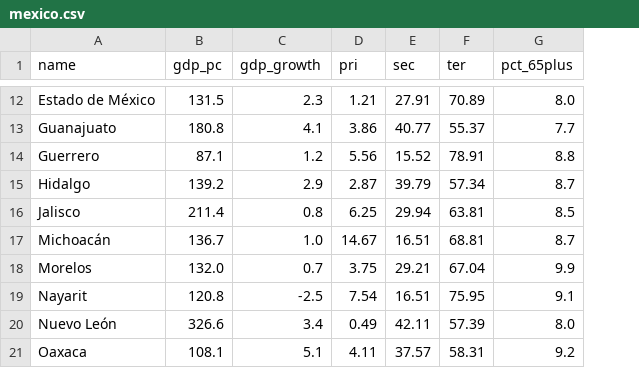
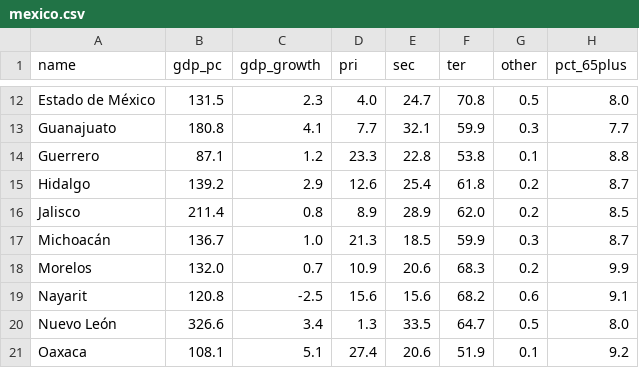
Before and after one commit to walkerke/geog30323, a CSV file: data/mexico.csv, drawn as a sheet; only a part is shown, gaps mark what is left out; the diff covers the shown part only; the diff names each change by its address in the sheet, - before the commit and + after, or states it on an @@ line.

```diff
--- a/data/mexico.csv
+++ b/data/mexico.csv
+column G (other), rows 12-21: 0.5 | 0.3 | 0.1 | 0.2 | 0.2 | 0.3 | 0.2 | 0.6 | 0.5 | 0.1
-D12 (pri): 1.21
+D12 (pri): 4.0
-E12 (sec): 27.91
+E12 (sec): 24.7
-F12 (ter): 70.89
+F12 (ter): 70.8
-D13 (pri): 3.86
+D13 (pri): 7.7
-E13 (sec): 40.77
+E13 (sec): 32.1
-F13 (ter): 55.37
+F13 (ter): 59.9
-D14 (pri): 5.56
+D14 (pri): 23.3
-E14 (sec): 15.52
+E14 (sec): 22.8
-F14 (ter): 78.91
+F14 (ter): 53.8
-D15 (pri): 2.87
+D15 (pri): 12.6
-E15 (sec): 39.79
+E15 (sec): 25.4
-F15 (ter): 57.34
+F15 (ter): 61.8
-D16 (pri): 6.25
+D16 (pri): 8.9
-E16 (sec): 29.94
+E16 (sec): 28.9
-F16 (ter): 63.81
+F16 (ter): 62.0
-D17 (pri): 14.67
+D17 (pri): 21.3
-E17 (sec): 16.51
+E17 (sec): 18.5
-F17 (ter): 68.81
+F17 (ter): 59.9
-D18 (pri): 3.75
+D18 (pri): 10.9
-E18 (sec): 29.21
+E18 (sec): 20.6
-F18 (ter): 67.04
+F18 (ter): 68.3
-D19 (pri): 7.54
+D19 (pri): 15.6
-E19 (sec): 16.51
+E19 (sec): 15.6
-F19 (ter): 75.95
+F19 (ter): 68.2
-D20 (pri): 0.49
+D20 (pri): 1.3
-E20 (sec): 42.11
+E20 (sec): 33.5
-F20 (ter): 57.39
+F20 (ter): 64.7
-D21 (pri): 4.11
+D21 (pri): 27.4
-E21 (sec): 37.57
+E21 (sec): 20.6
-F21 (ter): 58.31
+F21 (ter): 51.9
```
Also changed, not shown: 66 edited cells elsewhere in this file, 6 other files.
